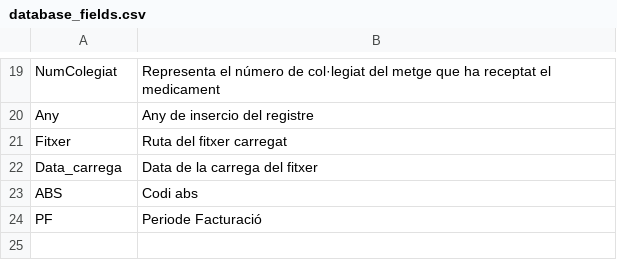
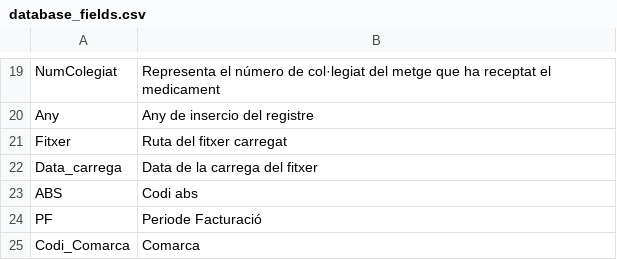
Before and after one commit to mastherthesis-UdL/RicardPlana-TFG-GEI, a CSV file: data_integration/database_fields.csv, drawn as a sheet; only a part is shown, gaps mark what is left out; the diff names each change by its address in the sheet, - before the commit and + after, or states it on an @@ line.

```diff
--- a/data_integration/database_fields.csv
+++ b/data_integration/database_fields.csv
+row 25: Codi_Comarca | Comarca
```
Also changed, not shown: 2 other files.
